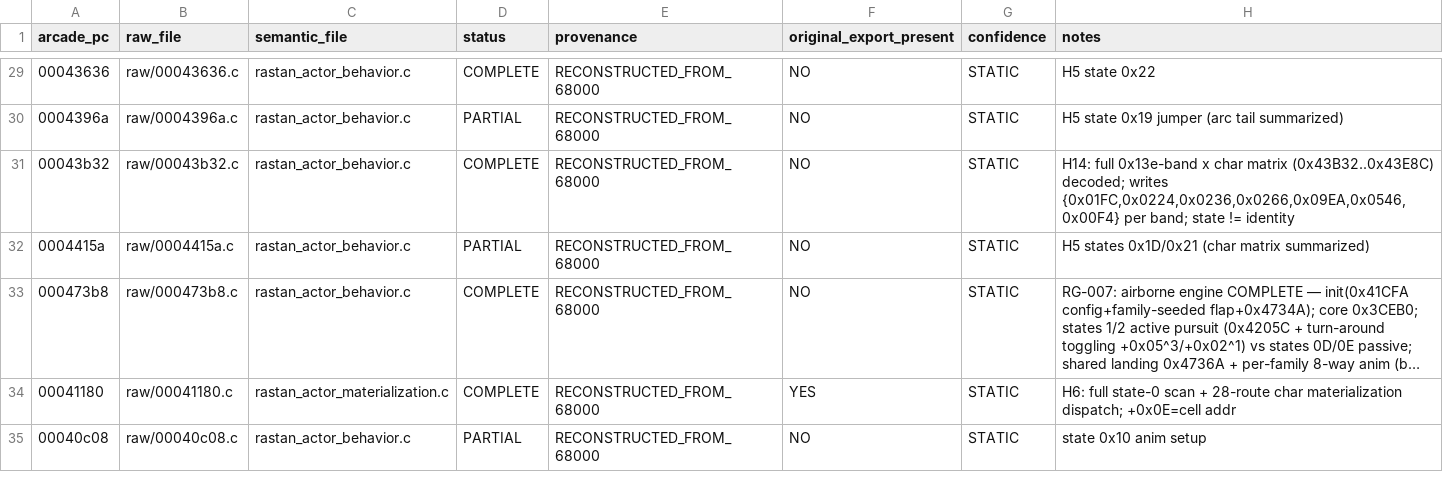
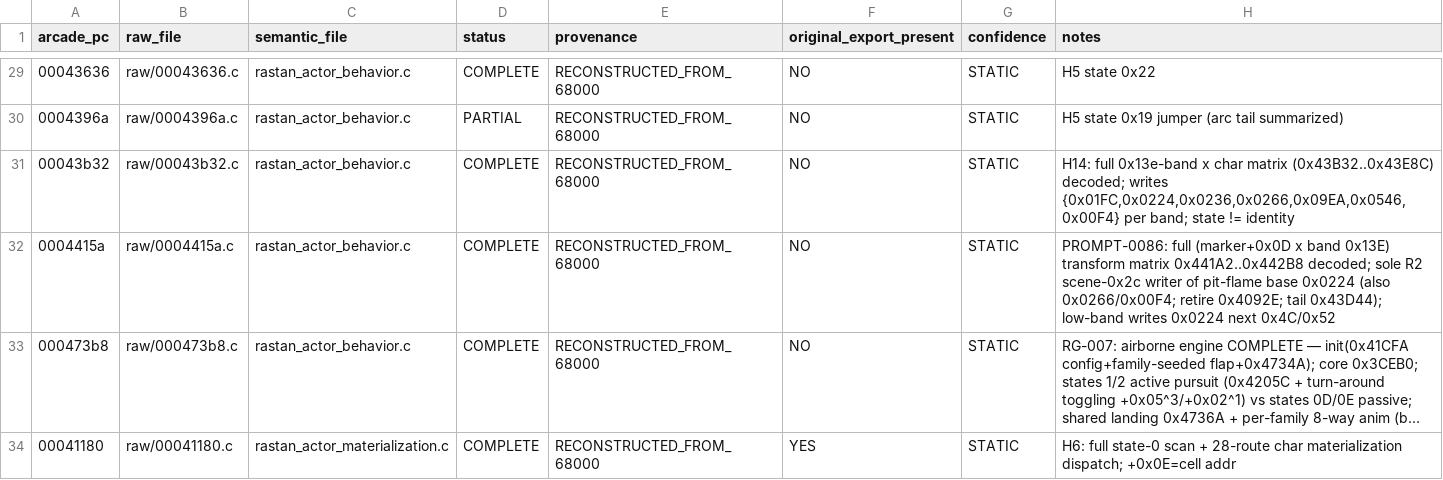
Before and after one commit to tigheklory/rastan-genesis, a CSV file: analysis/decompilation/c/function_coverage.csv, drawn as a sheet; only a part is shown, gaps mark what is left out; the shorter side is filled out with more unchanged rows; long unchanged cells end in …; the diff names each change by its address in the sheet, - before the commit and + after, or states it on an @@ line.

```diff
--- a/analysis/decompilation/c/function_coverage.csv
+++ b/analysis/decompilation/c/function_coverage.csv
-D32 (status): PARTIAL
+D32 (status): COMPLETE
-H32 (notes): H5 states 0x1D/0x21 (char matrix summarized)
+H32 (notes): PROMPT-0086: full (marker+0x0D x band 0x13E) transform matrix 0x441A2..0x442B8 decoded; sole R2 scene-0x2c writer of pit-flame base 0x0224 (also 0x0266/0x00F4; retire 0x4092E; tail 0x43D44); low-band writes 0x0224 next 0x4C/0x52
```
Also changed, not shown: analysis/actor_decompilation/h21_hazard_census.tsv, analysis/decompilation/gamewide_function_inventory.csv, 10 other files.
